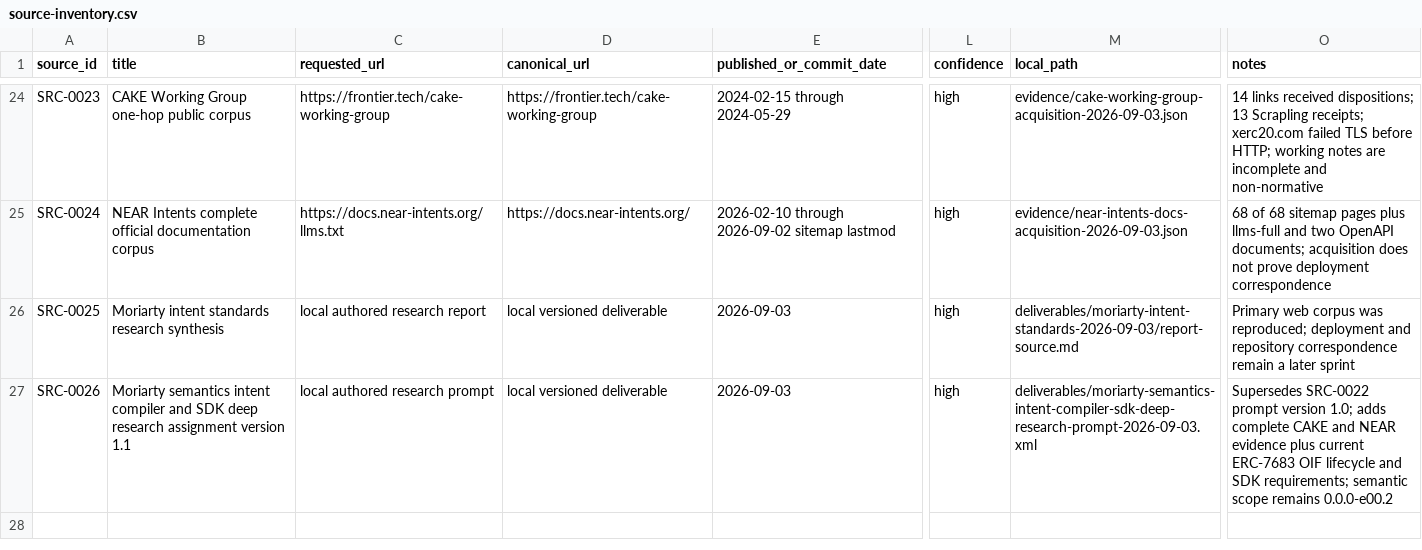
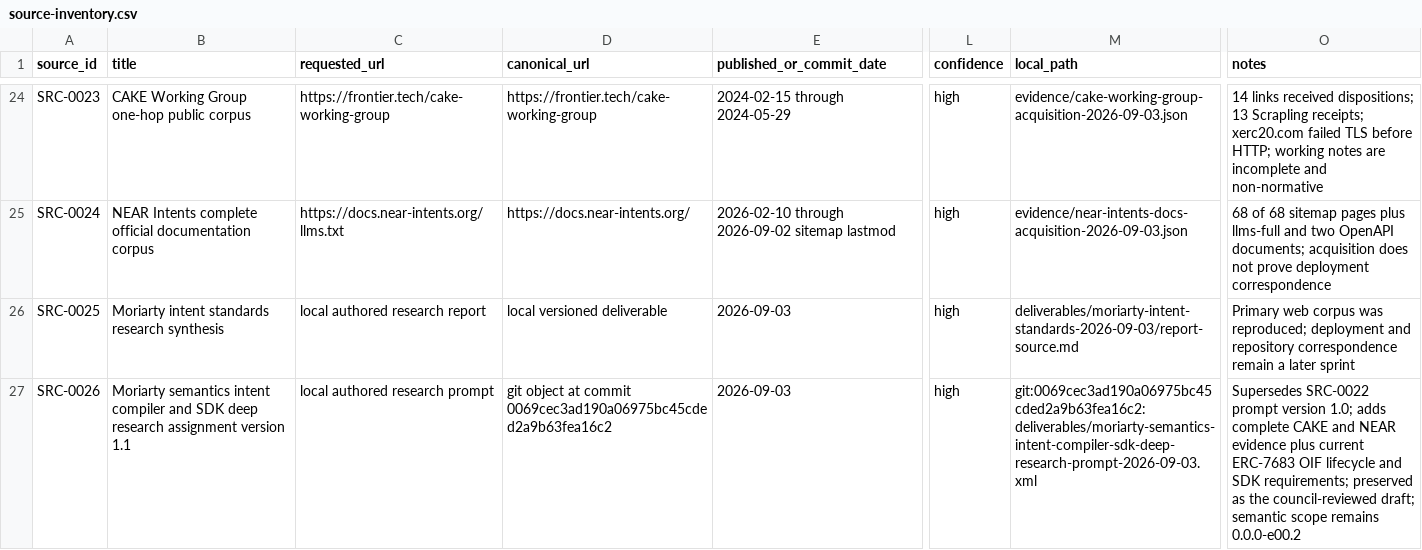
Before and after one commit to CharlesHoskinson/Moriarty, a CSV file: evidence/source-inventory.csv, drawn as a sheet; only a part is shown, gaps mark what is left out; the diff covers the shown part only; the diff names each change by its address in the sheet, - before the commit and + after, or states it on an @@ line.

Commit message:
Bind Moriarty intent evidence across lifecycle

```diff
--- a/evidence/source-inventory.csv
+++ b/evidence/source-inventory.csv
-D27 (canonical_url): local versioned deliverable
+D27 (canonical_url): git object at commit 0069cec3ad190a06975bc45cded2a9b63fea16c2
-M27 (local_path): deliverables/moriarty-semantics-intent-compiler-sdk-deep-research-prompt-2026-09-03.xml
+M27 (local_path): git:0069cec3ad190a06975bc45cded2a9b63fea16c2:deliverables/moriarty-semantics-intent-compiler-sdk-deep-research-prompt-2026-09-03.xml
-O27 (notes): …SDK requirements; semantic scope…
+O27 (notes): …SDK requirements; preserved as the council-reviewed draft; semantic scope…
```
Also changed, not shown: 2 added rows elsewhere in this file, 8 other files.
